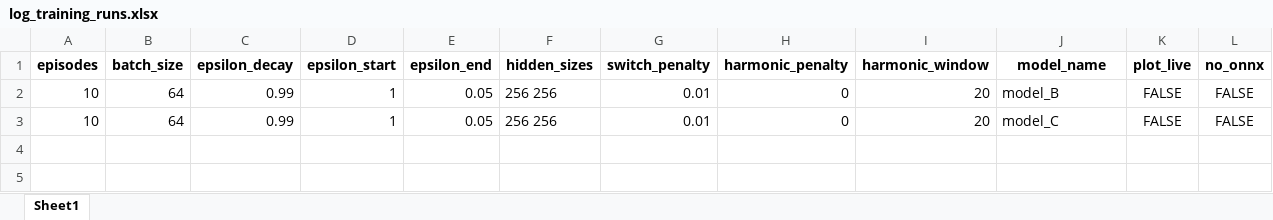
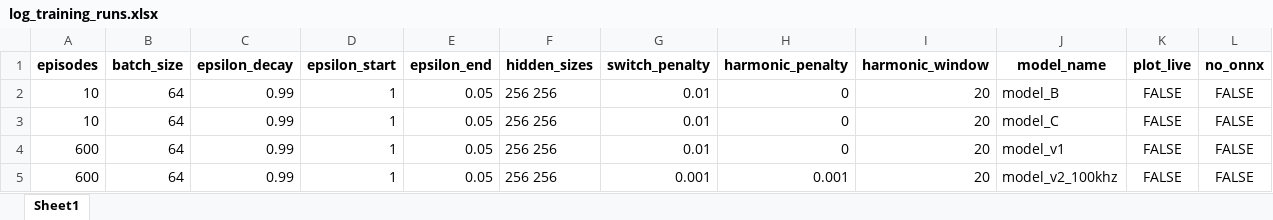
Before and after one commit to Lnnnnnnn/RL_MPC, an Excel workbook: log_training_runs.xlsx, sheet Sheet1, drawn as a sheet; only a part is shown; values as stored, in another font and other column widths than the file's, no borders; rows hold the shown columns only; the diff names each change by its address in the sheet, - before the commit and + after, or states it on an @@ line.

```diff
--- a/log_training_runs.xlsx (sheet Sheet1)
+++ b/log_training_runs.xlsx (sheet Sheet1)
+row 4: 600 | 64 | 0.99 | 1 | 0.05 | 256 256 | 0.01 | 0 | 20 | model_v1 | FALSE | FALSE
+row 5: 600 | 64 | 0.99 | 1 | 0.05 | 256 256 | 0.001 | 0.001 | 20 | model_v2_100khz | FALSE | FALSE
```
Also changed, not shown: 3 other files.
